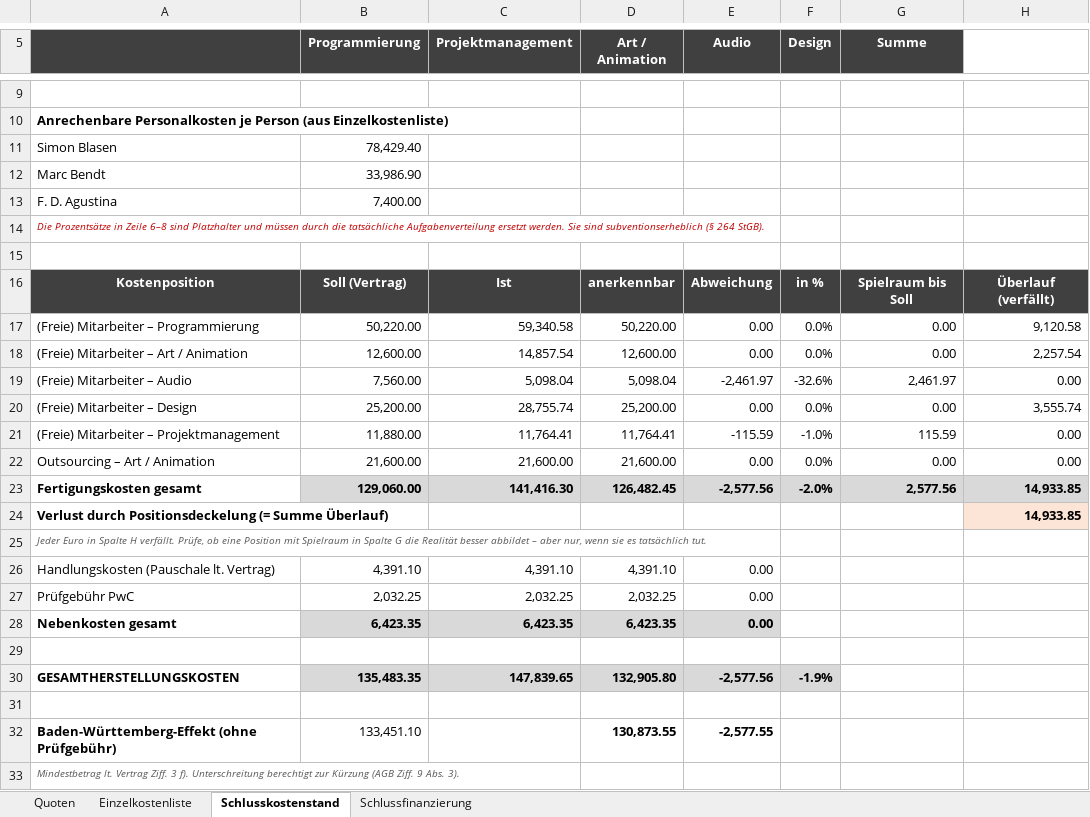
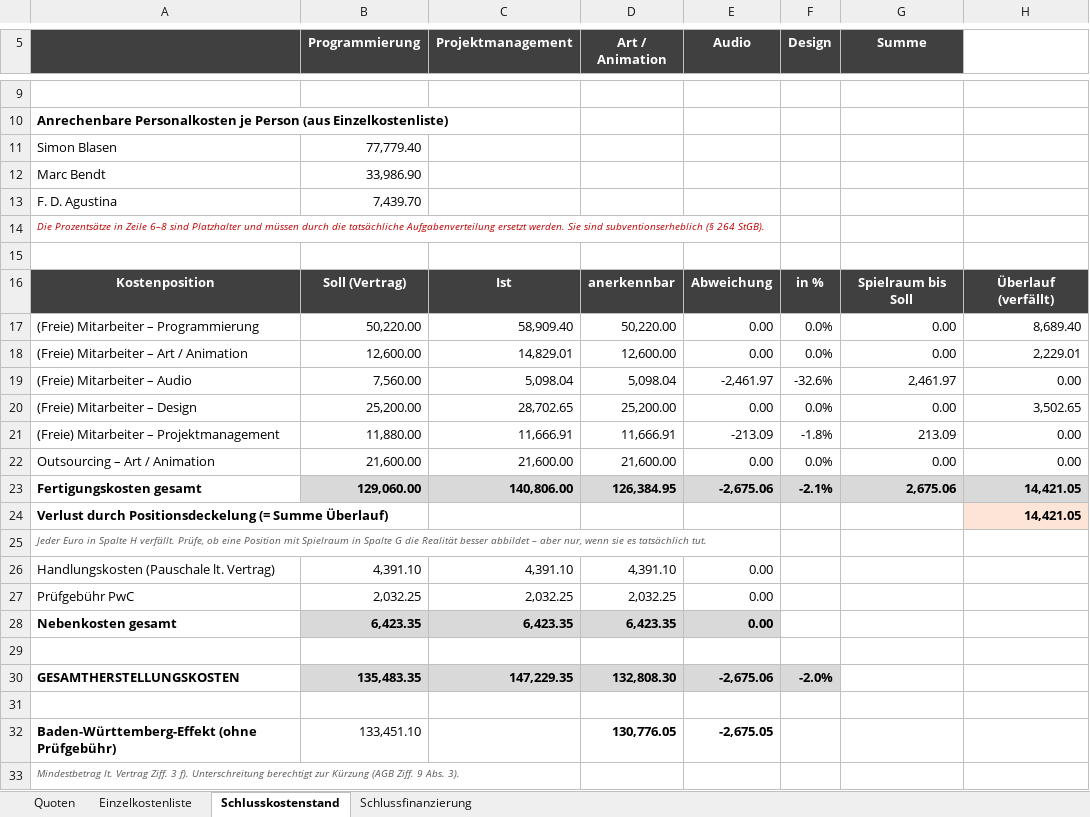
Before and after one commit to SimonBlasen/ScrewDriversMFG, an Excel workbook: Screw Drivers/Endbericht/Unterlagen/Verwendungsnachweis_ScrewDrivers_1.xlsx, sheet Schlusskostenstand, drawn as a sheet; only a part is shown, gaps mark what is left out; values as stored, in another font and other column widths than the file's, no borders; removed rows and columns are numbered as before the commit, all else as after; the diff names each change by its address in the sheet, - before the commit and + after, or states it on an @@ line.

```diff
--- a/Screw Drivers/Endbericht/Unterlagen/Verwendungsnachweis_ScrewDrivers_1.xlsx (sheet Schlusskostenstand)
+++ b/Screw Drivers/Endbericht/Unterlagen/Verwendungsnachweis_ScrewDrivers_1.xlsx (sheet Schlusskostenstand)
-B11 (Programmierung): 78,429.40
+B11 (Programmierung): 77,779.40
-B13 (Programmierung): 7,400.00
+B13 (Programmierung): 7,439.70
-C17 (Projektmanagement): 59,340.58
+C17 (Projektmanagement): 58,909.40
-H17: 9,120.58
+H17: 8,689.40
-C18 (Projektmanagement): 14,857.54
+C18 (Projektmanagement): 14,829.01
-H18: 2,257.54
+H18: 2,229.01
-C20 (Projektmanagement): 28,755.74
+C20 (Projektmanagement): 28,702.65
-H20: 3,555.74
+H20: 3,502.65
-C21 (Projektmanagement): 11,764.41
+C21 (Projektmanagement): 11,666.91
-D21 (Art / Animation): 11,764.41
+D21 (Art / Animation): 11,666.91
-E21 (Audio): -115.59
+E21 (Audio): -213.09
-F21 (Design): -1.0%
+F21 (Design): -1.8%
-G21 (Summe): 115.59
+G21 (Summe): 213.09
-row 23: Fertigungskosten gesamt | 129,060.00 | 141,416.30 | 126,482.45 | -2,577.56 | -2.0% | 2,577.56 | 14,933.85
+row 23: Fertigungskosten gesamt | 129,060.00 | 140,806.00 | 126,384.95 | -2,675.06 | -2.1% | 2,675.06 | 14,421.05
-H24: 14,933.85
+H24: 14,421.05
-C30 (Projektmanagement): 147,839.65
+C30 (Projektmanagement): 147,229.35
-D30 (Art / Animation): 132,905.80
+D30 (Art / Animation): 132,808.30
-E30 (Audio): -2,577.56
+E30 (Audio): -2,675.06
-F30 (Design): -1.9%
+F30 (Design): -2.0%
-D32 (Art / Animation): 130,873.55
+D32 (Art / Animation): 130,776.05
-E32 (Audio): -2,577.55
+E32 (Audio): -2,675.05
```
Also changed, not shown: sheet Einzelkostenliste, sheet Schlussfinanzierung, formulas that keep their value, Screw Drivers/Endbericht/Unterlagen/Screw_Drivers_Ist-Kosten_Tracking.xlsx, 2 other files.
